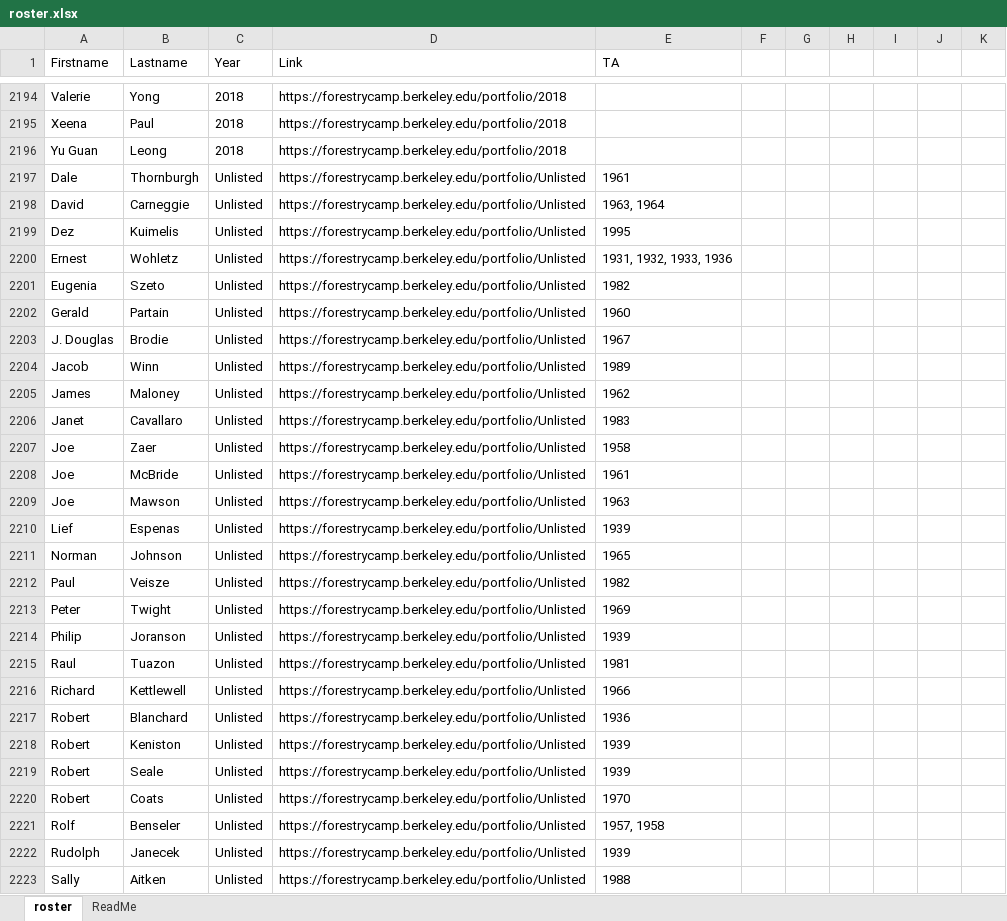
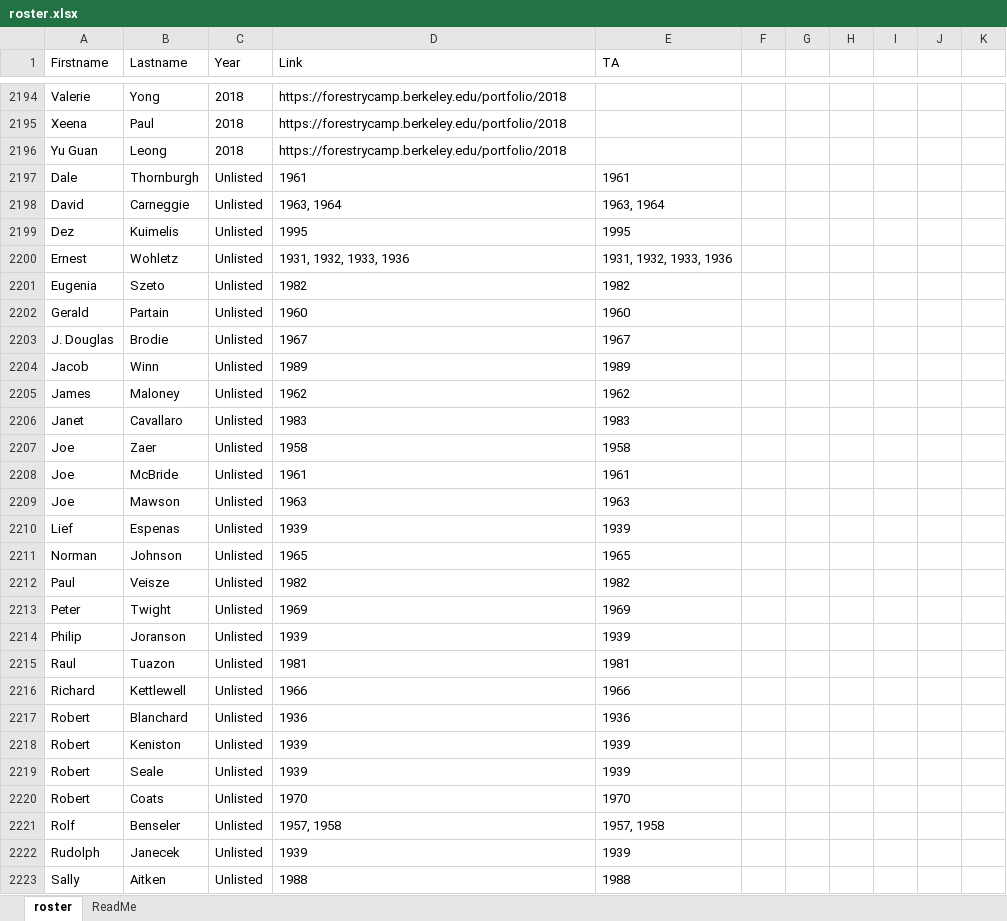
Before and after one commit to Risato/risato.github.io, an Excel workbook: LiveApp/CampRoster/roster.xlsx, sheet roster, drawn as a sheet; only a part is shown, gaps mark what is left out; values as stored, in another font and other column widths than the file's, no borders; the diff covers the shown part only; the diff names each change by its address in the sheet, - before the commit and + after, or states it on an @@ line.

Commit message:
Fix HTML Link

```diff
--- a/LiveApp/CampRoster/roster.xlsx (sheet roster)
+++ b/LiveApp/CampRoster/roster.xlsx (sheet roster)
-D2197 (Link): https://forestrycamp.berkeley.edu/portfolio/Unlisted
+D2197 (Link): 1961
-D2198 (Link): https://forestrycamp.berkeley.edu/portfolio/Unlisted
+D2198 (Link): 1963, 1964
-D2199 (Link): https://forestrycamp.berkeley.edu/portfolio/Unlisted
+D2199 (Link): 1995
-D2200 (Link): https://forestrycamp.berkeley.edu/portfolio/Unlisted
+D2200 (Link): 1931, 1932, 1933, 1936
-D2201 (Link): https://forestrycamp.berkeley.edu/portfolio/Unlisted
+D2201 (Link): 1982
-D2202 (Link): https://forestrycamp.berkeley.edu/portfolio/Unlisted
+D2202 (Link): 1960
-D2203 (Link): https://forestrycamp.berkeley.edu/portfolio/Unlisted
+D2203 (Link): 1967
-D2204 (Link): https://forestrycamp.berkeley.edu/portfolio/Unlisted
+D2204 (Link): 1989
-D2205 (Link): https://forestrycamp.berkeley.edu/portfolio/Unlisted
+D2205 (Link): 1962
-D2206 (Link): https://forestrycamp.berkeley.edu/portfolio/Unlisted
+D2206 (Link): 1983
-D2207 (Link): https://forestrycamp.berkeley.edu/portfolio/Unlisted
+D2207 (Link): 1958
-D2208 (Link): https://forestrycamp.berkeley.edu/portfolio/Unlisted
+D2208 (Link): 1961
-D2209 (Link): https://forestrycamp.berkeley.edu/portfolio/Unlisted
+D2209 (Link): 1963
-D2210 (Link): https://forestrycamp.berkeley.edu/portfolio/Unlisted
+D2210 (Link): 1939
-D2211 (Link): https://forestrycamp.berkeley.edu/portfolio/Unlisted
+D2211 (Link): 1965
-D2212 (Link): https://forestrycamp.berkeley.edu/portfolio/Unlisted
+D2212 (Link): 1982
-D2213 (Link): https://forestrycamp.berkeley.edu/portfolio/Unlisted
+D2213 (Link): 1969
-D2214 (Link): https://forestrycamp.berkeley.edu/portfolio/Unlisted
+D2214 (Link): 1939
-D2215 (Link): https://forestrycamp.berkeley.edu/portfolio/Unlisted
+D2215 (Link): 1981
-D2216 (Link): https://forestrycamp.berkeley.edu/portfolio/Unlisted
+D2216 (Link): 1966
-D2217 (Link): https://forestrycamp.berkeley.edu/portfolio/Unlisted
+D2217 (Link): 1936
-D2218:D2219 (Link): https://forestrycamp.berkeley.edu/portfolio/Unlisted
+D2218:D2219 (Link): 1939
-D2220 (Link): https://forestrycamp.berkeley.edu/portfolio/Unlisted
+D2220 (Link): 1970
-D2221 (Link): https://forestrycamp.berkeley.edu/portfolio/Unlisted
+D2221 (Link): 1957, 1958
-D2222 (Link): https://forestrycamp.berkeley.edu/portfolio/Unlisted
+D2222 (Link): 1939
-D2223 (Link): https://forestrycamp.berkeley.edu/portfolio/Unlisted
+D2223 (Link): 1988
```
Also changed, not shown: 6 edited cells elsewhere in this sheet, sheet ReadMe, 1 other file.
